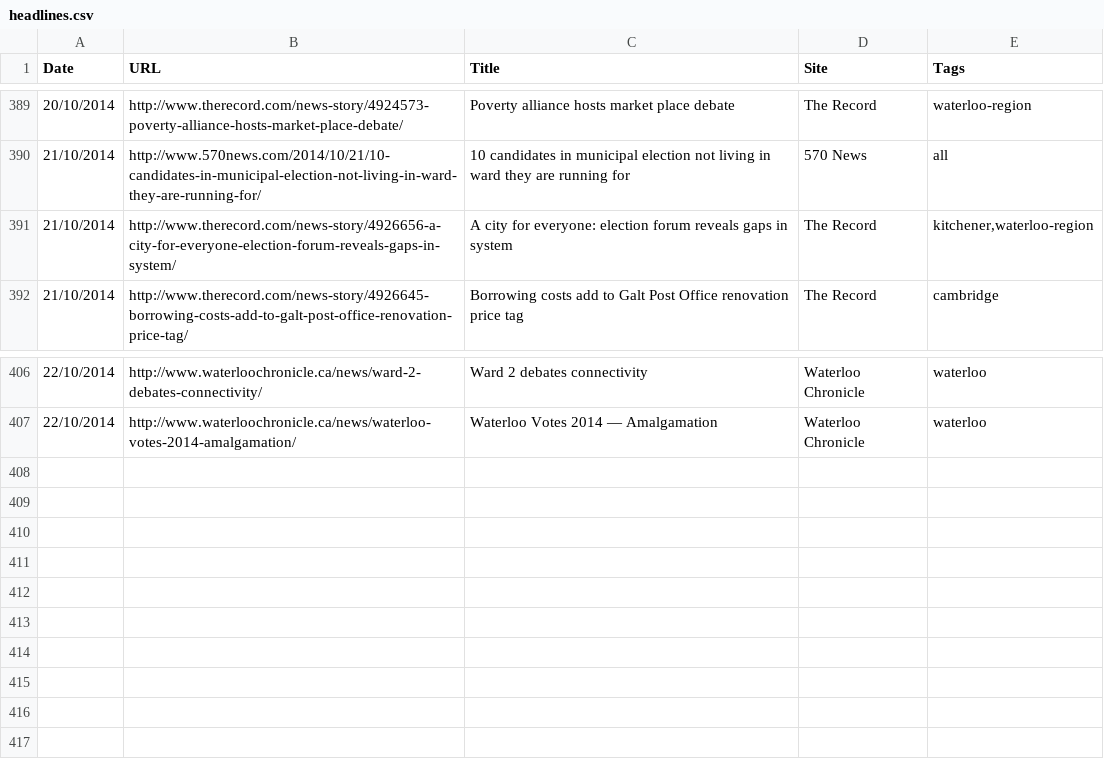
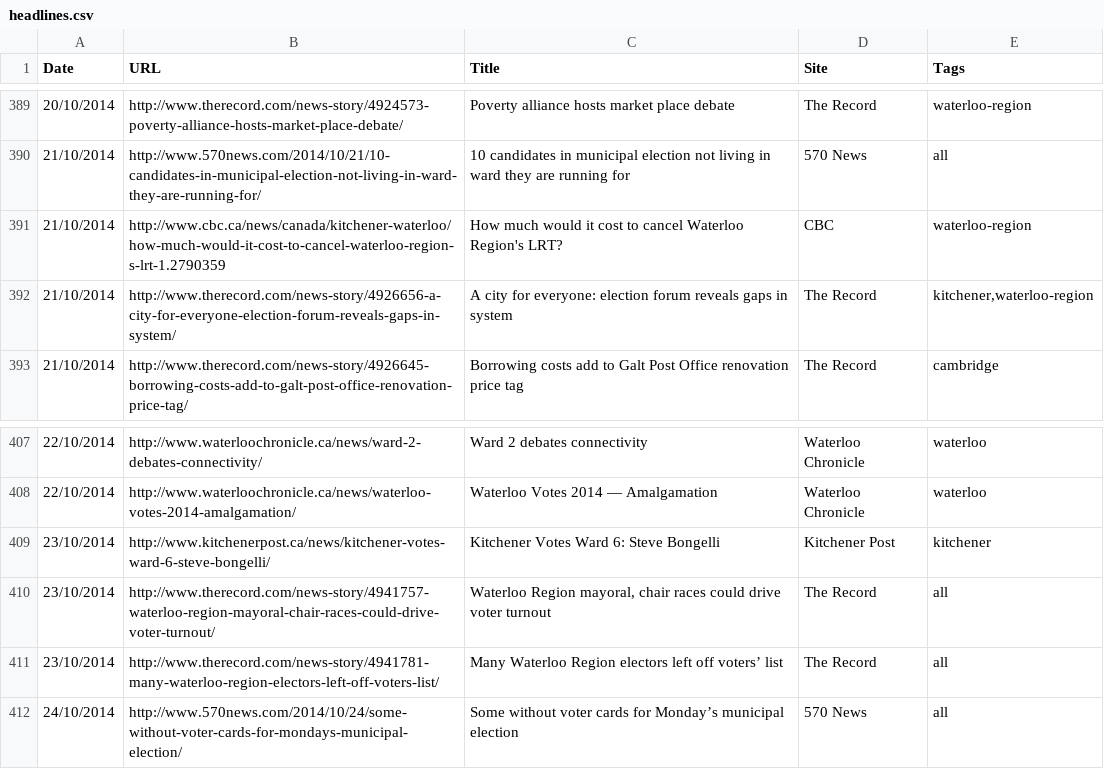
Before and after one commit to info-waterloo-region/election-2014, a CSV file: headlines.csv, drawn as a sheet; only a part is shown, gaps mark what is left out.

```diff
--- a/headlines.csv
+++ b/headlines.csv
@@ -390,2 +390,3 @@
 "21/10/2014","http://www.570news.com/2014/10/21/10-candidates-in-municipal-election-not-living-in-ward-they-are-running-for/","10 candidates in municipal election not living in ward they are running for","570 News","all"
+"21/10/2014","http://www.cbc.ca/news/canada/kitchener-waterloo/how-much-would-it-cost-to-cancel-waterloo-region-s-lrt-1.2790359","How much would it cost to cancel Waterloo Region's LRT?","CBC","waterloo-region"
 "21/10/2014","http://www.therecord.com/news-story/4926656-a-city-for-everyone-election-forum-reveals-gaps-in-system/","A city for everyone: election forum reveals gaps in system","The Record","kitchener,waterloo-region"
@@ -407 +408,5 @@
 "22/10/2014","http://www.waterloochronicle.ca/news/waterloo-votes-2014-amalgamation/","Waterloo Votes 2014 — Amalgamation","Waterloo Chronicle","waterloo"
+"23/10/2014","http://www.kitchenerpost.ca/news/kitchener-votes-ward-6-steve-bongelli/","Kitchener Votes Ward 6: Steve Bongelli","Kitchener Post","kitchener"
+"23/10/2014","http://www.therecord.com/news-story/4941757-waterloo-region-mayoral-chair-races-could-drive-voter-turnout/","Waterloo Region mayoral, chair races could drive voter turnout","The Record","all"
+"23/10/2014","http://www.therecord.com/news-story/4941781-many-waterloo-region-electors-left-off-voters-list/","Many Waterloo Region electors left off voters’ list","The Record","all"
+"24/10/2014","http://www.570news.com/2014/10/24/some-without-voter-cards-for-mondays-municipal-election/","Some without voter cards for Monday’s municipal election","570 News","all"
```
Also changed, not shown: 1 other file.
